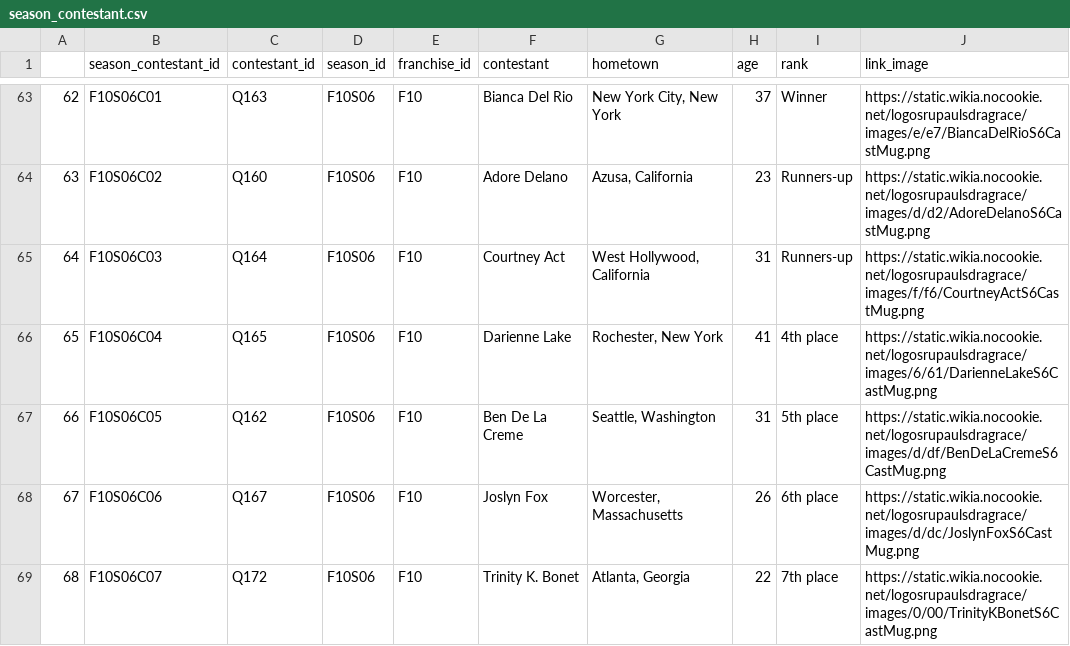
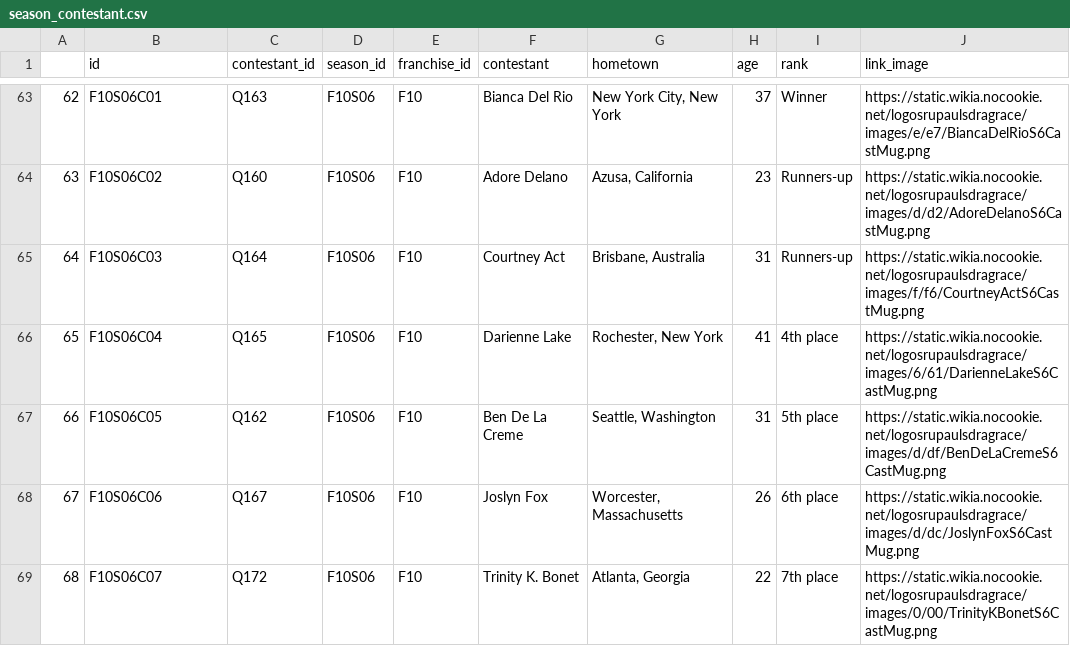
Before and after one commit to tashapiro/drag-race, a CSV file: data/season_contestant.csv, drawn as a sheet; only a part is shown, gaps mark what is left out; the diff covers the shown part only.

```diff
--- a/data/season_contestant.csv
+++ b/data/season_contestant.csv
@@ -1 +1 @@
-"","season_contestant_id","contestant_id","season_id","franchise_id","contestant","hometown","age","rank","link_image"
+"","id","contestant_id","season_id","franchise_id","contestant","hometown","age","rank","link_image"
@@ -64,3 +64,3 @@
 "63","F10S06C02","Q160","F10S06","F10","Adore Delano","Azusa, California","23","Runners-up","https://static.wikia.nocookie.net/logosrupaulsdragrace/images/d/d2/AdoreDelanoS6CastMug.png"
-"64","F10S06C03","Q164","F10S06","F10","Courtney Act","West Hollywood, California","31","Runners-up","https://static.wikia.nocookie.net/logosrupaulsdragrace/images/f/f6/CourtneyActS6CastMug.png"
+"64","F10S06C03","Q164","F10S06","F10","Courtney Act","Brisbane, Australia","31","Runners-up","https://static.wikia.nocookie.net/logosrupaulsdragrace/images/f/f6/CourtneyActS6CastMug.png"
 "65","F10S06C04","Q165","F10S06","F10","Darienne Lake","Rochester, New York","41","4th place","https://static.wikia.nocookie.net/logosrupaulsdragrace/images/6/61/DarienneLakeS6CastMug.png"
```
Also changed, not shown: 9 added rows and 12 edited cells elsewhere in this file, data/contestant.csv, data/episode_outcome.csv, 5 other files.
